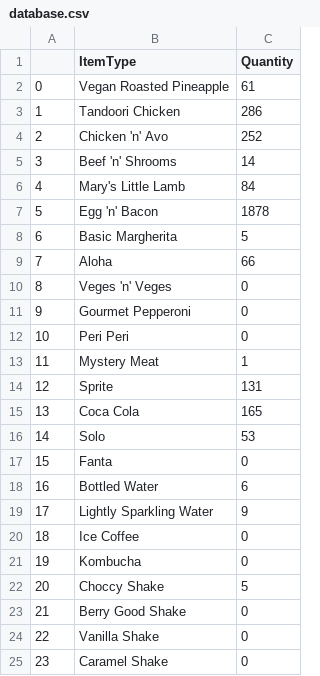
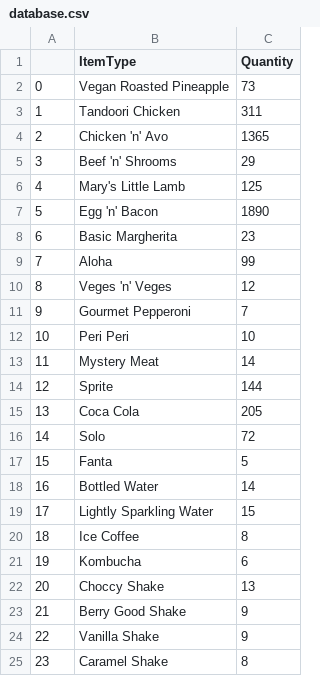
Before and after one commit to n-ooi/SDD-PizzaKIVY, a CSV file: database.csv, drawn as a sheet.

```diff
--- a/database.csv
+++ b/database.csv
@@ -1,25 +1,25 @@
 ,ItemType,Quantity
-0,Vegan Roasted Pineapple,61
-1,Tandoori Chicken,286
-2,Chicken 'n' Avo,252
-3,Beef 'n' Shrooms,14
-4,Mary's Little Lamb,84
-5,Egg 'n' Bacon,1878
-6,Basic Margherita,5
-7,Aloha,66
-8,Veges 'n' Veges,0
-9,Gourmet Pepperoni,0
-10,Peri Peri,0
-11,Mystery Meat,1
-12,Sprite,131
-13,Coca Cola,165
-14,Solo,53
-15,Fanta,0
-16,Bottled Water,6
-17,Lightly Sparkling Water,9
-18,Ice Coffee,0
-19,Kombucha,0
-20,Choccy Shake,5
-21,Berry Good Shake,0
-22,Vanilla Shake,0
-23,Caramel Shake,0
+0,Vegan Roasted Pineapple,73
+1,Tandoori Chicken,311
+2,Chicken 'n' Avo,1365
+3,Beef 'n' Shrooms,29
+4,Mary's Little Lamb,125
+5,Egg 'n' Bacon,1890
+6,Basic Margherita,23
+7,Aloha,99
+8,Veges 'n' Veges,12
+9,Gourmet Pepperoni,7
+10,Peri Peri,10
+11,Mystery Meat,14
+12,Sprite,144
+13,Coca Cola,205
+14,Solo,72
+15,Fanta,5
+16,Bottled Water,14
+17,Lightly Sparkling Water,15
+18,Ice Coffee,8
+19,Kombucha,6
+20,Choccy Shake,13
+21,Berry Good Shake,9
+22,Vanilla Shake,9
+23,Caramel Shake,8
```
Also changed, not shown: 12 other files.
